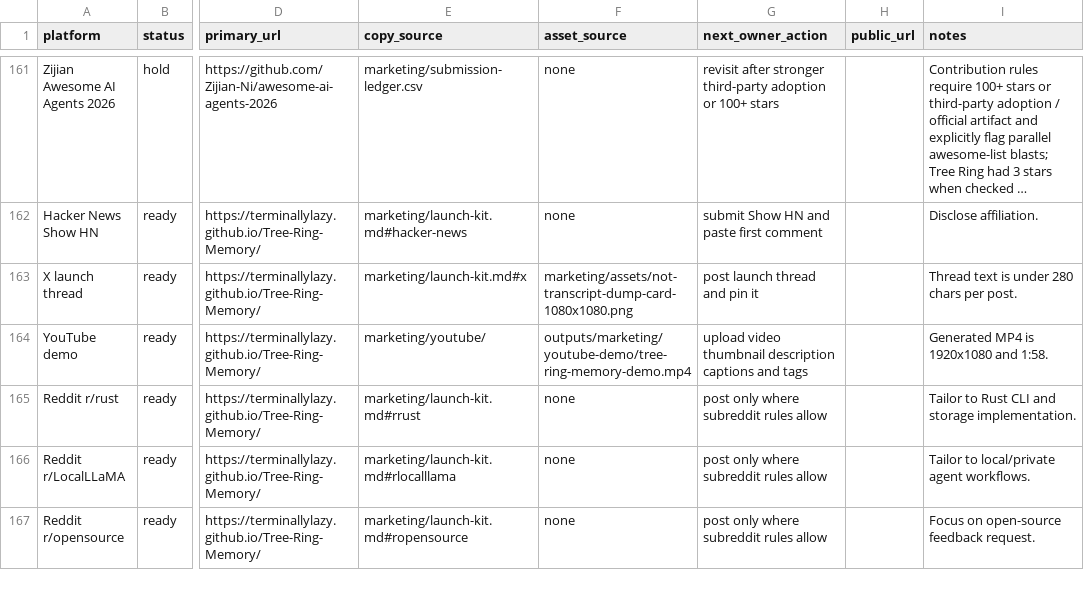
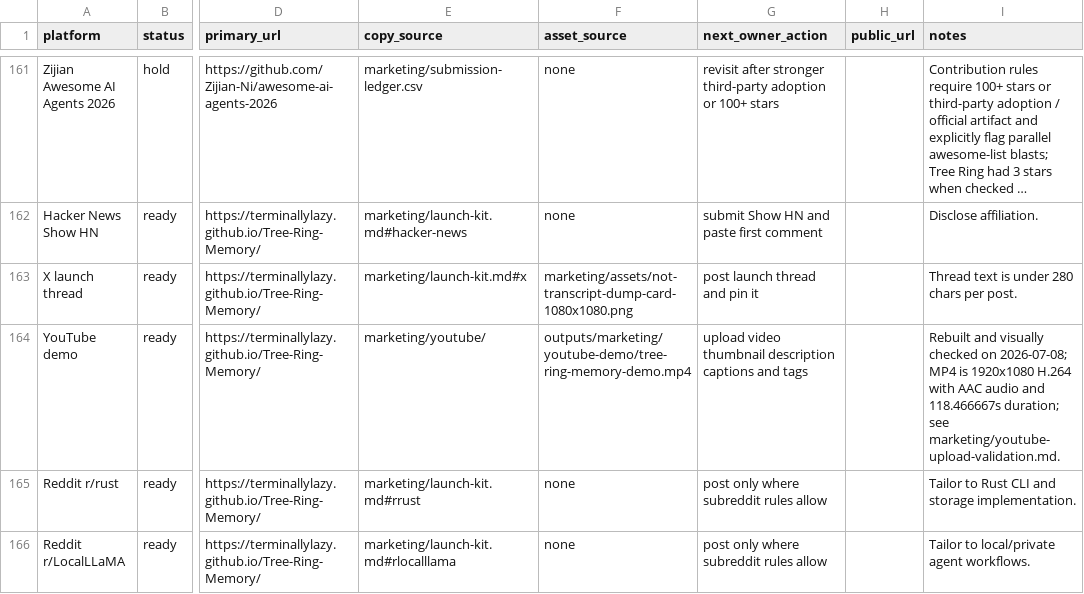
Before and after one commit to TerminallyLazy/Tree-Ring-Memory, a CSV file: marketing/submission-ledger.csv, drawn as a sheet; only a part is shown, gaps mark what is left out; the shorter side is filled out with more unchanged rows; long unchanged cells end in …; the diff names each change by its address in the sheet, - before the commit and + after, or states it on an @@ line.

Commit message:
Track YouTube upload validation

```diff
--- a/marketing/submission-ledger.csv
+++ b/marketing/submission-ledger.csv
-I164 (notes): Generated MP4 is 1920x1080 and 1:58.
+I164 (notes): Rebuilt and visually checked on 2026-07-08; MP4 is 1920x1080 H.264 with AAC audio and 118.466667s duration; see marketing/youtube-upload-validation.md.
```
Also changed, not shown: marketing/outreach-crm.csv, 2 other files.
